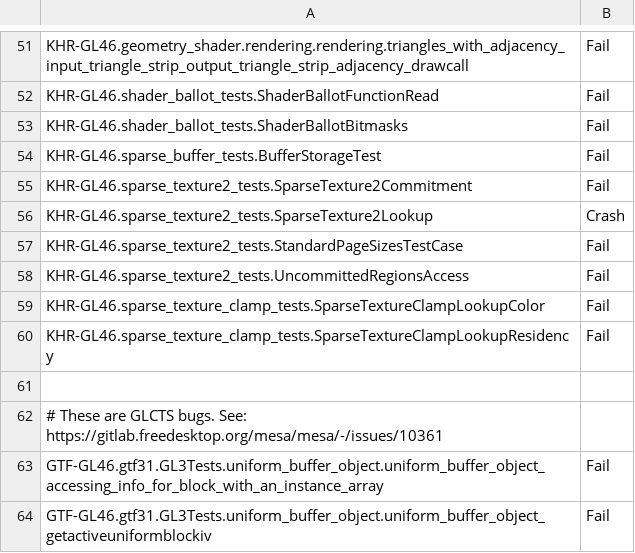
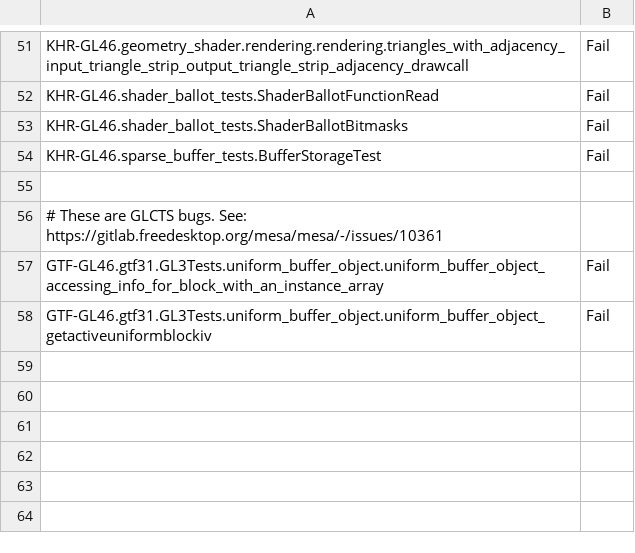
Before and after one commit to bminor/mesa-mesa, a CSV file: src/gallium/drivers/radeonsi/ci/gfx9-raven-fail.csv, drawn as a sheet; only a part is shown, gaps mark what is left out; the diff names each change by its address in the sheet, - before the commit and + after, or states it on an @@ line.

```diff
--- a/src/gallium/drivers/radeonsi/ci/gfx9-raven-fail.csv
+++ b/src/gallium/drivers/radeonsi/ci/gfx9-raven-fail.csv
-row 55: KHR-GL46.sparse_texture2_tests.SparseTexture2Commitment | Fail
-row 56: KHR-GL46.sparse_texture2_tests.SparseTexture2Lookup | Crash
-row 57: KHR-GL46.sparse_texture2_tests.StandardPageSizesTestCase | Fail
-row 58: KHR-GL46.sparse_texture2_tests.UncommittedRegionsAccess | Fail
-row 59: KHR-GL46.sparse_texture_clamp_tests.SparseTextureClampLookupColor | Fail
-row 60: KHR-GL46.sparse_texture_clamp_tests.SparseTextureClampLookupResidency | Fail
```
Also changed, not shown: src/gallium/drivers/radeonsi/ci/gfx10-navi10-fail.csv, src/gallium/drivers/radeonsi/ci/gfx9-vega20-fail.csv, 2 other files.
